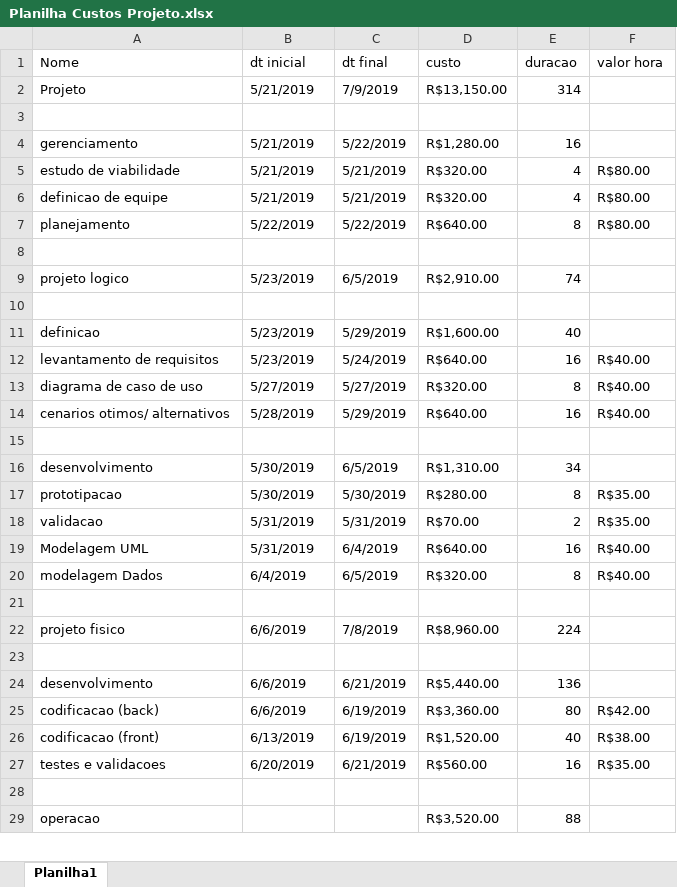
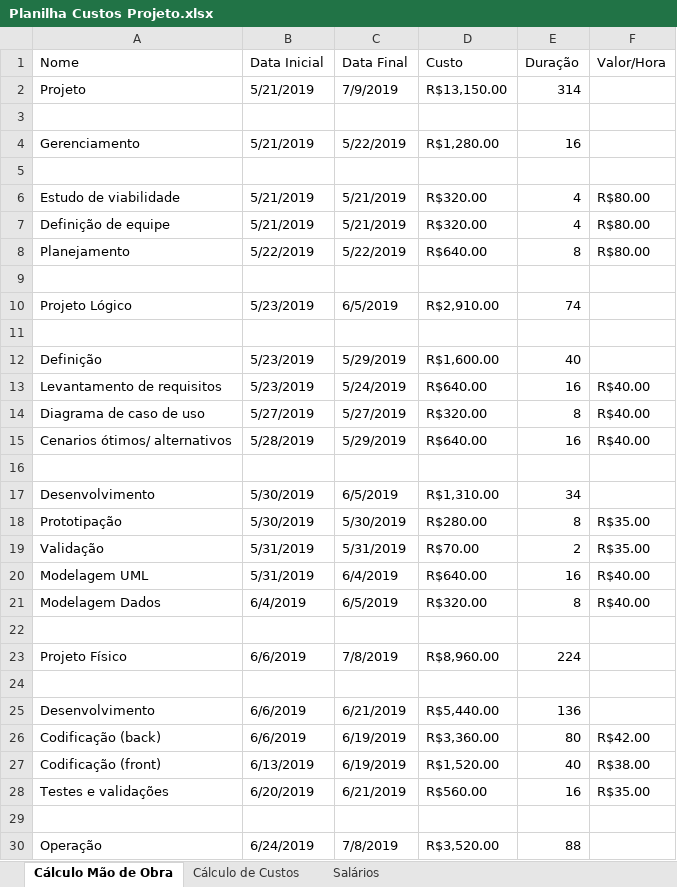
Before and after one commit to bazsant/fatec-zona-sul, an Excel workbook: EDSI/Planilha Custos Projeto.xlsx, sheet Cálculo Mão de Obra, drawn as a sheet; only a part is shown; values as stored, in another font and other column widths than the file's, no cell formats; removed rows and columns are numbered as before the commit, all else as after; the diff covers the shown part only; the diff names each change by its address in the sheet, - before the commit and + after, or states it on an @@ line.

```diff
--- a/EDSI/Planilha Custos Projeto.xlsx (sheet Cálculo Mão de Obra)
+++ b/EDSI/Planilha Custos Projeto.xlsx (sheet Cálculo Mão de Obra)
-sheet tab: Planilha1
+sheet tab: Cálculo Mão de Obra
+sheet tab: Cálculo de Custos
+sheet tab: Salários
-B1: dt inicial
+B1: Data Inicial
-C1: dt final
+C1: Data Final
-D1: custo
+D1: Custo
-E1: duracao
+E1: Duração
-F1: valor hora
+F1: Valor/Hora
-A4 (Nome): gerenciamento
+A4 (Nome): Gerenciamento
-row 5: estudo de viabilidade | 5/21/2019 | 5/21/2019 | R$320.00 | 4 | R$80.00
-row 6: definicao de equipe | 5/21/2019 | 5/21/2019 | R$320.00 | 4 | R$80.00
-row 7: planejamento | 5/22/2019 | 5/22/2019 | R$640.00 | 8 | R$80.00
-row 9: projeto logico | 5/23/2019 | 6/5/2019 | R$2,910.00 | 74
+row 6: Estudo de viabilidade | 5/21/2019 | 5/21/2019 | R$320.00 | 4 | R$80.00
+row 7: Definição de equipe | 5/21/2019 | 5/21/2019 | R$320.00 | 4 | R$80.00
+row 8: Planejamento | 5/22/2019 | 5/22/2019 | R$640.00 | 8 | R$80.00
-row 11: definicao | 5/23/2019 | 5/29/2019 | R$1,600.00 | 40
-row 12: levantamento de requisitos | 5/23/2019 | 5/24/2019 | R$640.00 | 16 | R$40.00
-row 13: diagrama de caso de uso | 5/27/2019 | 5/27/2019 | R$320.00 | 8 | R$40.00
-row 14: cenarios otimos/ alternativos | 5/28/2019 | 5/29/2019 | R$640.00 | 16 | R$40.00
+row 10: Projeto Lógico | 5/23/2019 | 6/5/2019 | R$2,910.00 | 74
+row 12: Definição | 5/23/2019 | 5/29/2019 | R$1,600.00 | 40
+row 13: Levantamento de requisitos | 5/23/2019 | 5/24/2019 | R$640.00 | 16 | R$40.00
+row 14: Diagrama de caso de uso | 5/27/2019 | 5/27/2019 | R$320.00 | 8 | R$40.00
+row 15: Cenarios ótimos/ alternativos | 5/28/2019 | 5/29/2019 | R$640.00 | 16 | R$40.00
+row 16: (empty)
-A17 (Nome): desenvolvimento
+A17 (Nome): Desenvolvimento
-A18 (Nome): prototipacao
+A18 (Nome): Prototipação
-A19 (Nome): validacao
+A19 (Nome): Validação
-A21 (Nome): modelagem Dados
+A21 (Nome): Modelagem Dados
-A23 (Nome): projeto fisico
+A23 (Nome): Projeto Físico
-A25 (Nome): desenvolvimento
+A25 (Nome): Desenvolvimento
-A26 (Nome): codificacao (back)
+A26 (Nome): Codificação (back)
-A27 (Nome): codificacao (front)
+A27 (Nome): Codificação (front)
-A28 (Nome): testes e validacoes
+A28 (Nome): Testes e validações
-row 29: operacao |  |  | R$3,520.00 | 88
+row 30: Operação | 6/24/2019 | 7/8/2019 | R$3,520.00 | 88
```
Also changed, not shown: 5 edited cells elsewhere in this sheet, cell formats, formulas that keep their value, 1 other file.
